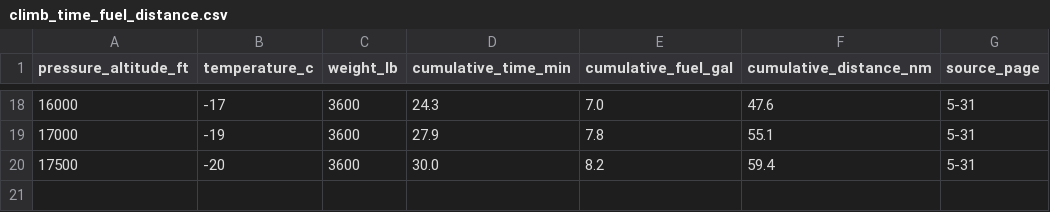
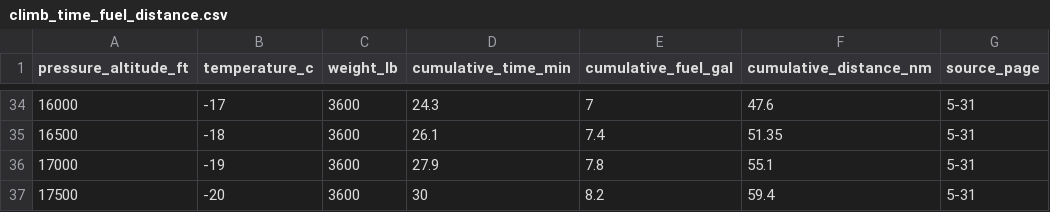
Before and after one commit to Yuto-24/AutoNavLog, a CSV file: data/performance/climb_time_fuel_distance.csv, drawn as a sheet; only a part is shown, gaps mark what is left out; the diff covers the shown part only.

```diff
--- a/data/performance/climb_time_fuel_distance.csv
+++ b/data/performance/climb_time_fuel_distance.csv
@@ -18,3 +34,4 @@ pressure_altitude_ft,temperature_c,weight_lb,cumulative_time_min,cumulative_fuel
-16000,-17,3600,24.3,7.0,47.6,5-31
+16000,-17,3600,24.3,7,47.6,5-31
+16500,-18,3600,26.1,7.4,51.35,5-31
 17000,-19,3600,27.9,7.8,55.1,5-31
-17500,-20,3600,30.0,8.2,59.4,5-31
+17500,-20,3600,30,8.2,59.4,5-31
```
Also changed, not shown: 16 added rows and 5 edited cells elsewhere in this file, 13 other files.
